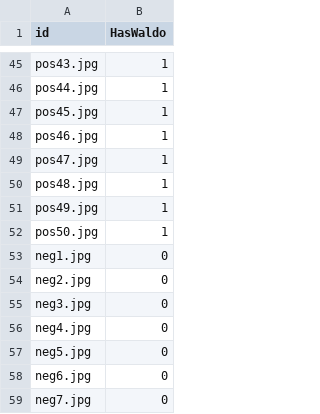
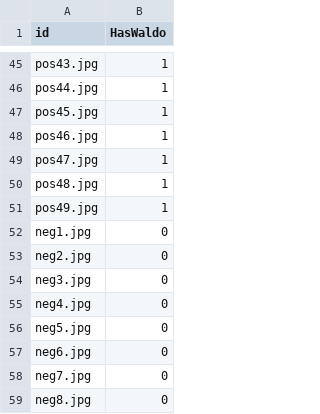
Before and after one commit to JasonMillette/WheresWaldo, a CSV file: train.csv, drawn as a sheet; only a part is shown, gaps mark what is left out; the shorter side is filled out with more unchanged rows.

Commit message:
updated csv

```diff
--- a/train.csv
+++ b/train.csv
@@ -51,3 +51,2 @@ pos48.jpg,1
 pos49.jpg,1
-pos50.jpg,1
 neg1.jpg,0
```
